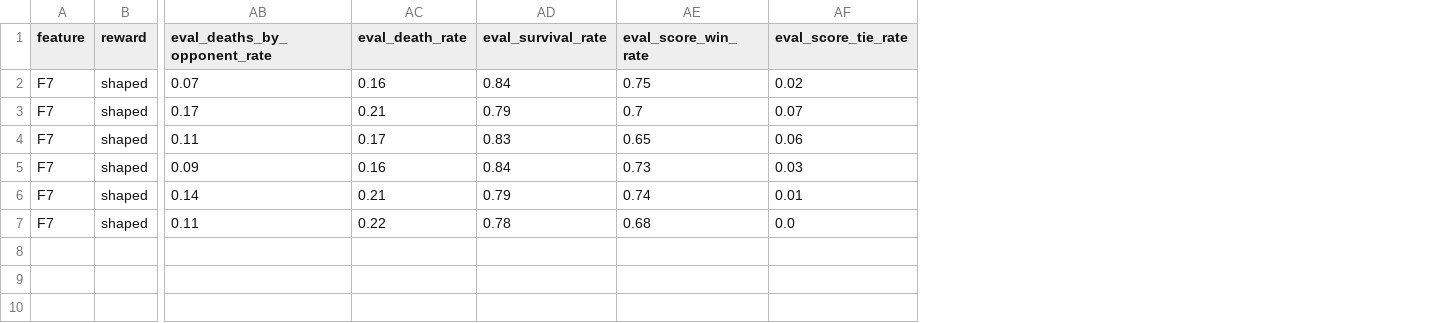
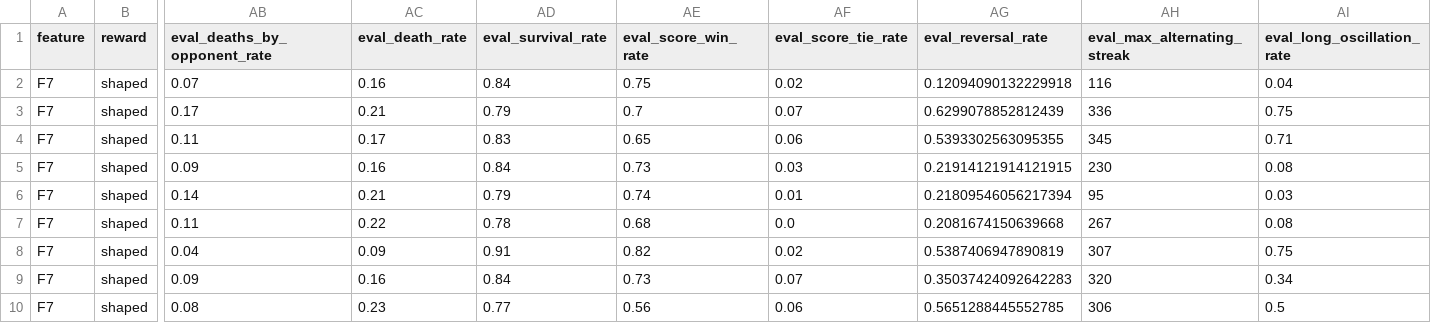
Before and after one commit to sy-grace/mle-bomberman-rl, a CSV file: docs/experiments/task4_sarsa_lambda_runs.csv, drawn as a sheet; only a part is shown, gaps mark what is left out; rows hold the shown columns only; the diff names each change by its address in the sheet, - before the commit and + after, or states it on an @@ line.

```diff
--- a/docs/experiments/task4_sarsa_lambda_runs.csv
+++ b/docs/experiments/task4_sarsa_lambda_runs.csv
+column AG (eval_reversal_rate), rows 2-7: 0.12094090132229918 | 0.6299078852812439 | 0.5393302563095355 | 0.21914121914121915 | 0.21809546056217394 | 0.2081674150639668
+column AH (eval_max_alternating_streak), rows 2-7: 116 | 336 | 345 | 230 | 95 | 267
+column AI (eval_long_oscillation_rate), rows 2-7: 0.04 | 0.75 | 0.71 | 0.08 | 0.03 | 0.08
+row 8: F7 | shaped | 0.04 | 0.09 | 0.91 | 0.82 | 0.02 | 0.5387406947890819 | 307 | 0.75
+row 9: F7 | shaped | 0.09 | 0.16 | 0.84 | 0.73 | 0.07 | 0.35037424092642283 | 320 | 0.34
+row 10: F7 | shaped | 0.08 | 0.23 | 0.77 | 0.56 | 0.06 | 0.5651288445552785 | 306 | 0.5
```
Also changed, not shown: docs/experiments/task4_sarsa_lambda_summary.csv.
